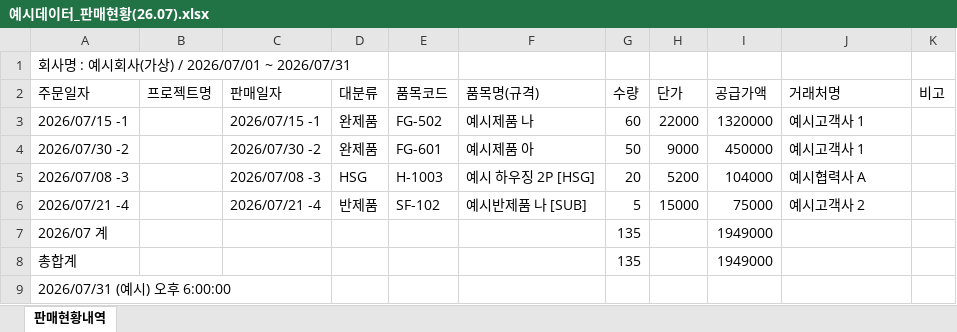
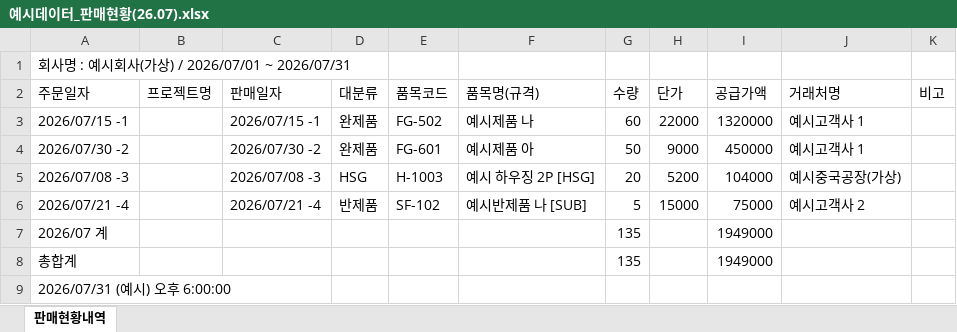
Before and after one commit to aebonlee/data09-05, an Excel workbook: samples/예시데이터_판매현황(26.07).xlsx, sheet 판매현황내역, drawn as a sheet; values as stored, in another font and other column widths than the file's, no borders; the diff names each change by its address in the sheet, - before the commit and + after, or states it on an @@ line.

```diff
--- a/samples/예시데이터_판매현황(26.07).xlsx (sheet 판매현황내역)
+++ b/samples/예시데이터_판매현황(26.07).xlsx (sheet 판매현황내역)
-J5 (거래처명): 예시협력사 A
+J5 (거래처명): 예시중국공장(가상)
```
Also changed, not shown: samples/예시데이터_8월재고분석(본사).xlsx, samples/예시데이터_8월재고분석현황(대구).xlsx, 12 other files.
